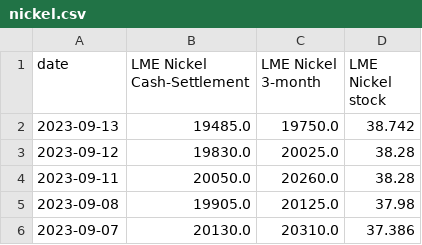
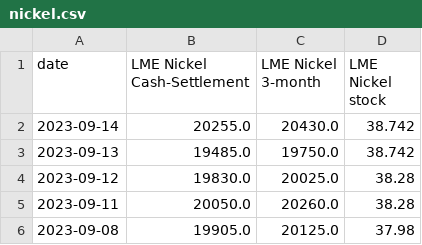
Before and after one commit to hotdonkey/data_science, a CSV file: Projecy_8/data/nickel.csv, drawn as a sheet; only a part is shown; the shorter side is filled out with more unchanged rows; the diff names each change by its address in the sheet, - before the commit and + after, or states it on an @@ line.

```diff
--- a/Projecy_8/data/nickel.csv
+++ b/Projecy_8/data/nickel.csv
+row 2: 2023-09-14 | 20255.0 | 20430.0 | 38.742
```
Also changed, not shown: Projecy_8/data/aluminium.csv, Projecy_8/data/copper.csv, 3 other files.
